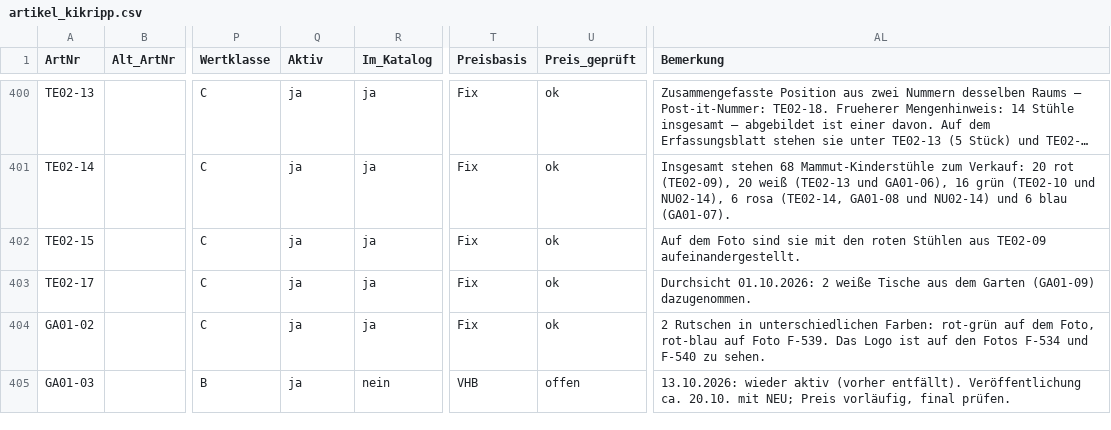
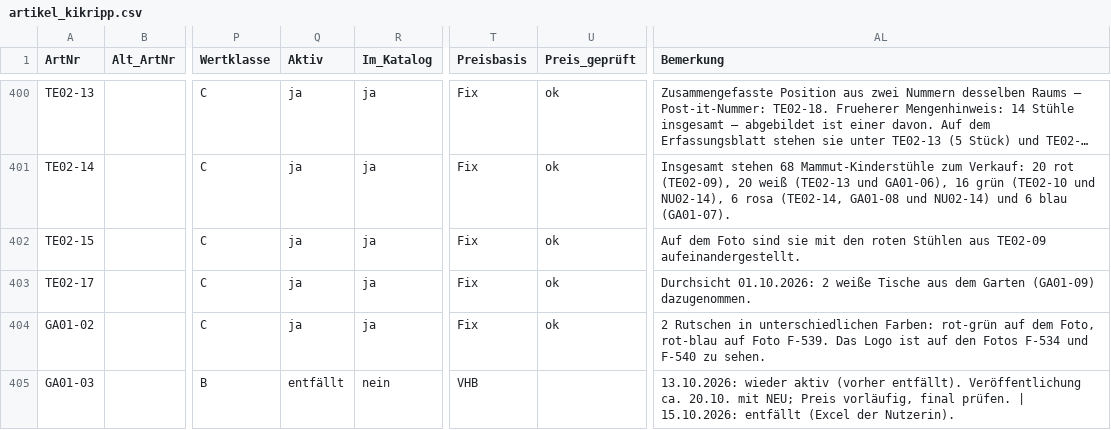
Before and after one commit to jenny9876781/Ablage-, a CSV file: daten/artikel_kikripp.csv, drawn as a sheet; only a part is shown, gaps mark what is left out; long unchanged cells end in …; the diff covers the shown part only; the diff names each change by its address in the sheet, - before the commit and + after, or states it on an @@ line.

```diff
--- a/daten/artikel_kikripp.csv
+++ b/daten/artikel_kikripp.csv
-Q405 (Aktiv): ja
+Q405 (Aktiv): entfällt
-U405 (Preis_geprüft): offen
+U405 (Preis_geprüft): (empty)
-AL405 (Bemerkung): …final prüfen.
+AL405 (Bemerkung): …final prüfen. | 15.10.2026: entfällt (Excel der Nutzerin).
```
Also changed, not shown: 7 edited cells elsewhere in this file, 14 other files.
